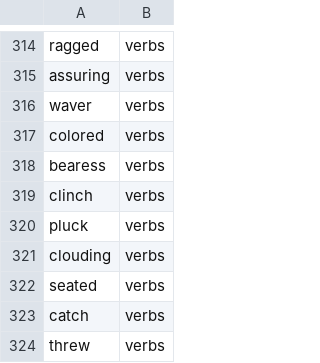
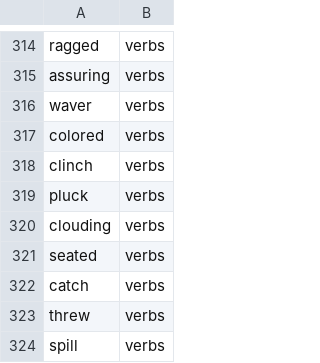
Before and after one commit to rowanwhelan/Aliases, a CSV file: data/common_words.csv, drawn as a sheet; only a part is shown, gaps mark what is left out; the shorter side is filled out with more unchanged rows.

Commit message:
chore:updating todo-list

```diff
--- a/data/common_words.csv
+++ b/data/common_words.csv
@@ -317,3 +317,2 @@ waver,verbs
 colored,verbs
-bearess,verbs
 clinch,verbs
```
Also changed, not shown: 5 other files.
